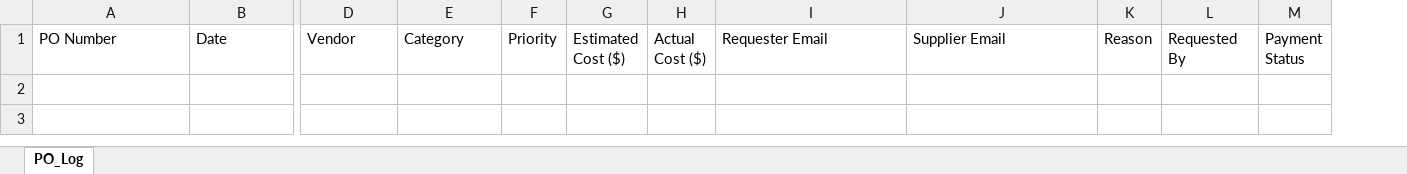
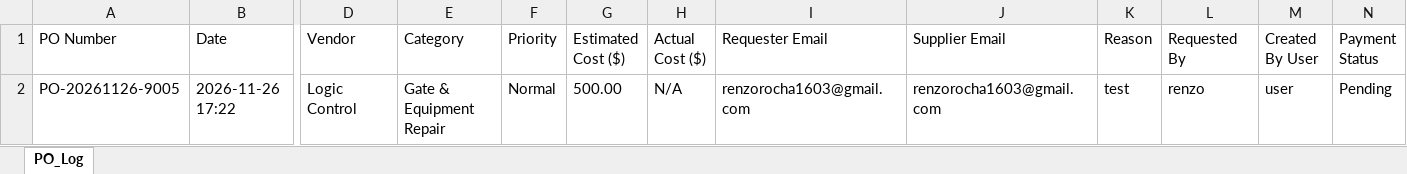
Before and after one commit to renzochiara/POGenerator, an Excel workbook: po_log.xlsx, sheet PO_Log, drawn as a sheet; only a part is shown, gaps mark what is left out; values as stored, in another font and other column widths than the file's, no borders; rows hold the shown columns only; the diff names each change by its address in the sheet, - before the commit and + after, or states it on an @@ line.

Commit message:
Add PO-20261126-9005

```diff
--- a/po_log.xlsx (sheet PO_Log)
+++ b/po_log.xlsx (sheet PO_Log)
+column M (Created By User), empty
+row 2: PO-20261126-9005 | 2026-11-26 17:22 | Logic Control | Gate & Equipment Repair | Normal | 500.00 | N/A | renzorocha1603@gmail.com | renzorocha1603@gmail.com | test | renzo | user | Pending
```
